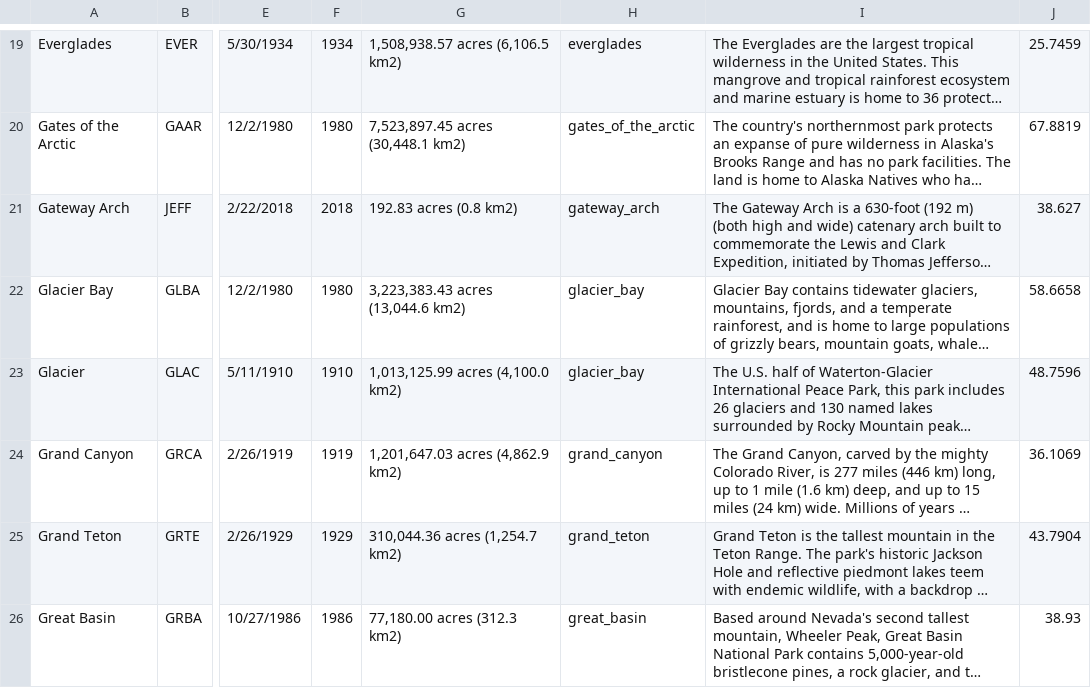
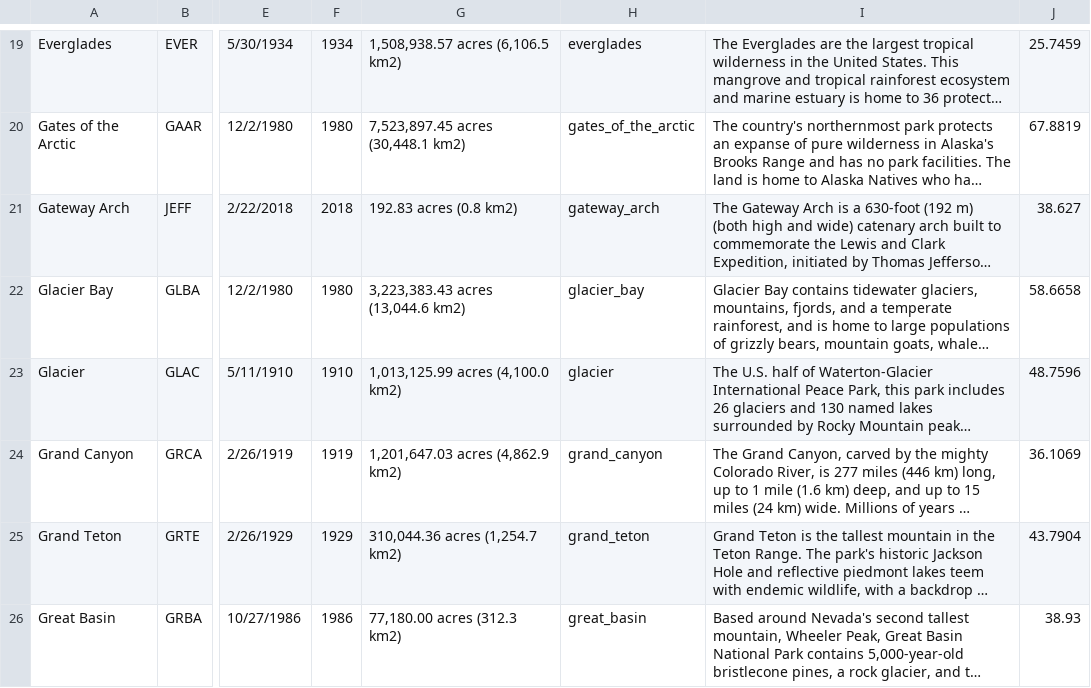
Before and after one commit to MrATX/MrATX.github.io, a CSV file: data/np_data.csv, drawn as a sheet; only a part is shown, gaps mark what is left out; long unchanged cells end in …; the diff names each change by its address in the sheet, - before the commit and + after, or states it on an @@ line.

```diff
--- a/data/np_data.csv
+++ b/data/np_data.csv
-H23: glacier_bay
+H23: glacier
```
Also changed, not shown: 1 other file.
